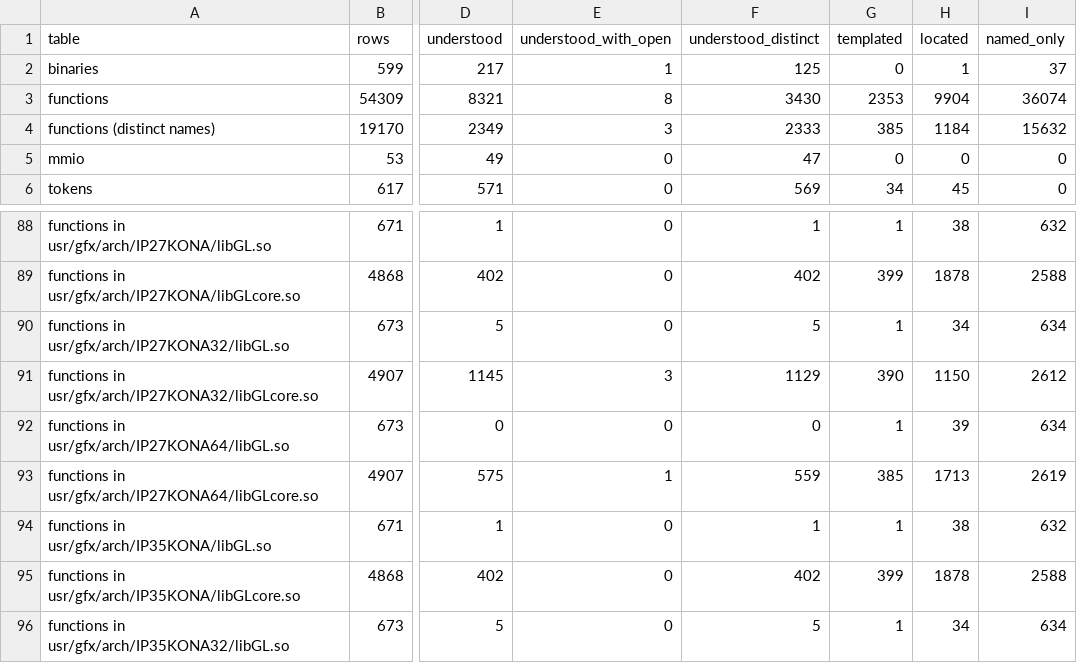
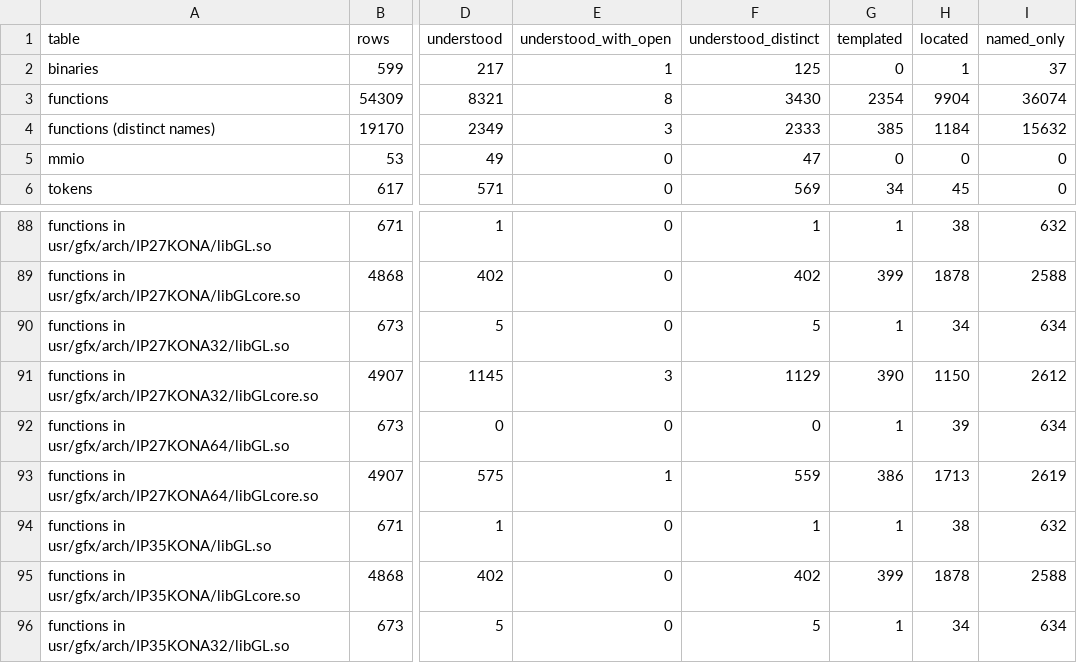
Before and after one commit to jamesbraid/kona, a TSV file: docs/inventory/summary.tsv, drawn as a sheet; only a part is shown, gaps mark what is left out; the diff names each change by its address in the sheet, - before the commit and + after, or states it on an @@ line.

Commit message:
docs: confirm an unpublished source file and an unpublished source file sample-implementation entries against the public body
Fifteen 64-bit entries (Pick from an unpublished source file, and the attribute setters
from an unpublished source file) are promoted to Established. Each body was read in full;
the blend factor sets were checked by running the body on each value from
0 to 0x8fff. The clear-index entry notes the 1/16 multiply that replaces
the public divide by 16.

```diff
--- a/docs/inventory/summary.tsv
+++ b/docs/inventory/summary.tsv
-G3 (templated): 2353
+G3 (templated): 2354
-G93 (templated): 385
+G93 (templated): 386
```
Also changed, not shown: 2 other files.
